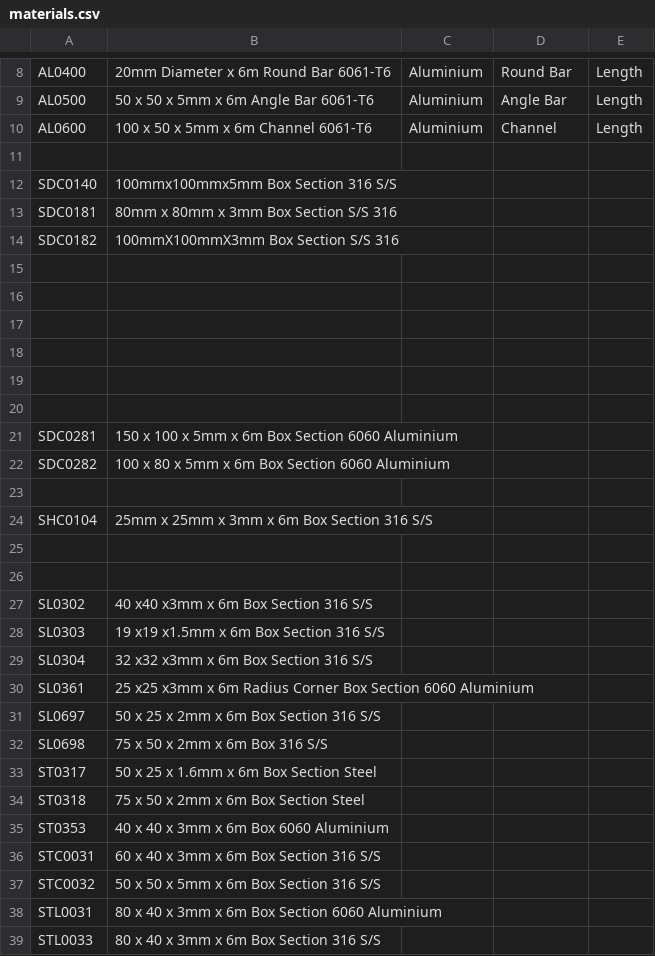
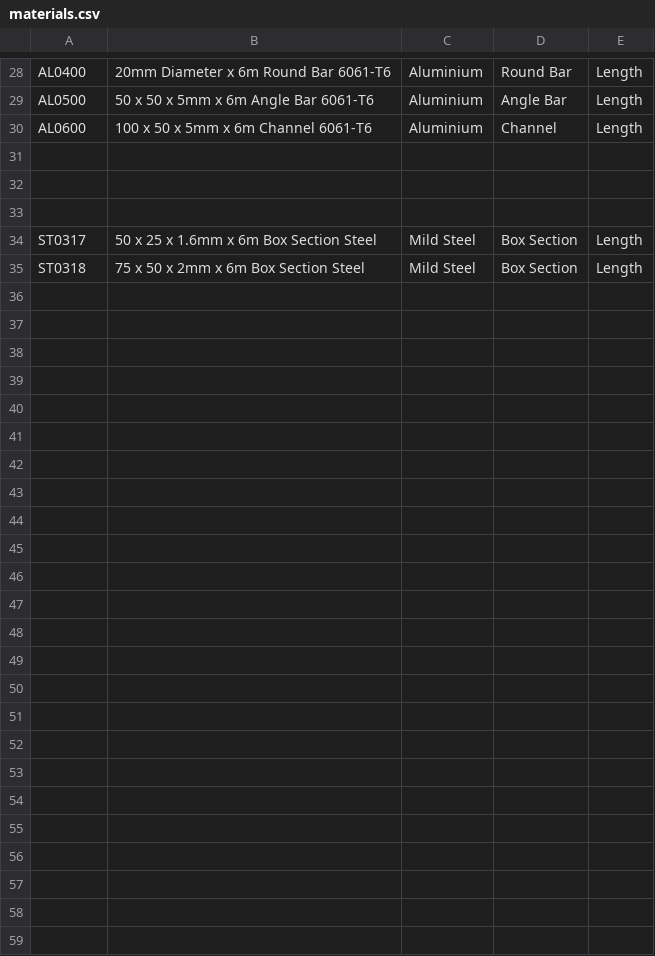
Before and after one commit to stellamarinedesign/material-ordering, a CSV file: materials.csv, drawn as a sheet; only a part is shown, gaps mark what is left out; the diff covers the shown part only.

```diff
--- a/materials.csv
+++ b/materials.csv
@@ -11,29 +31,5 @@ AL0600,100 x 50 x 5mm x 6m Channel 6061-T6,Aluminium,Channel,Length
 ,,,,
-SDC0140,100mmx100mmx5mm Box Section 316 S/S,,,
-SDC0181,80mm x 80mm x 3mm Box Section S/S 316,,,
-SDC0182,100mmX100mmX3mm Box Section S/S 316,,,
 ,,,,
 ,,,,
-,,,,
-,,,,
-,,,,
-,,,,
-SDC0281,150 x 100 x 5mm x 6m Box Section 6060 Aluminium,,,
-SDC0282,100 x 80 x 5mm x 6m Box Section 6060 Aluminium,,,
-,,,,
-SHC0104,25mm x 25mm x 3mm x 6m Box Section 316 S/S,,,
-,,,,
-,,,,
-SL0302,40 x40 x3mm x 6m Box  Section 316 S/S,,,
-SL0303,19 x19 x1.5mm x 6m Box  Section 316 S/S,,,
-SL0304,32 x32 x3mm x 6m Box  Section 316 S/S,,,
-SL0361,25 x25 x3mm x 6m  Radius Corner Box Section 6060 Aluminium,,,
-SL0697,50 x 25 x 2mm x 6m Box Section 316 S/S,,,
-SL0698,75 x 50 x 2mm x 6m Box 316 S/S,,,
-ST0317,50 x 25 x 1.6mm x 6m Box Section Steel,,,
-ST0318,75 x 50 x 2mm  x 6m Box Section Steel,,,
-ST0353,40 x 40 x 3mm x 6m Box 6060 Aluminium,,,
-STC0031,60 x 40 x 3mm x 6m Box Section 316 S/S,,,
-STC0032,50 x 50 x 5mm x 6m Box Section 316 S/S,,,
-STL0031,80 x 40 x 3mm x 6m Box Section 6060 Aluminium,,,
-STL0033,80 x 40 x 3mm x 6m Box Section 316 S/S,,,
+ST0317,50 x 25 x 1.6mm x 6m Box Section Steel,Mild Steel,Box Section,Length
+ST0318,75 x 50 x 2mm  x 6m Box Section Steel,Mild Steel,Box Section,Length
```
Also changed, not shown: 20 added rows and 1 edited cell elsewhere in this file.
